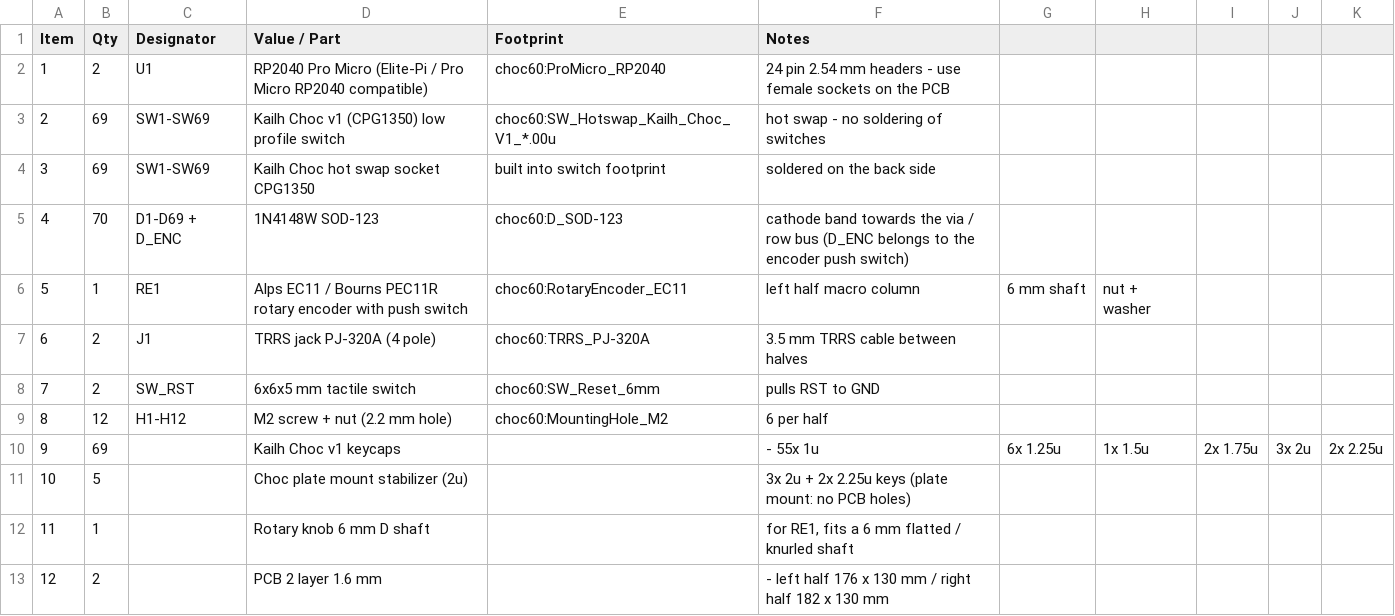
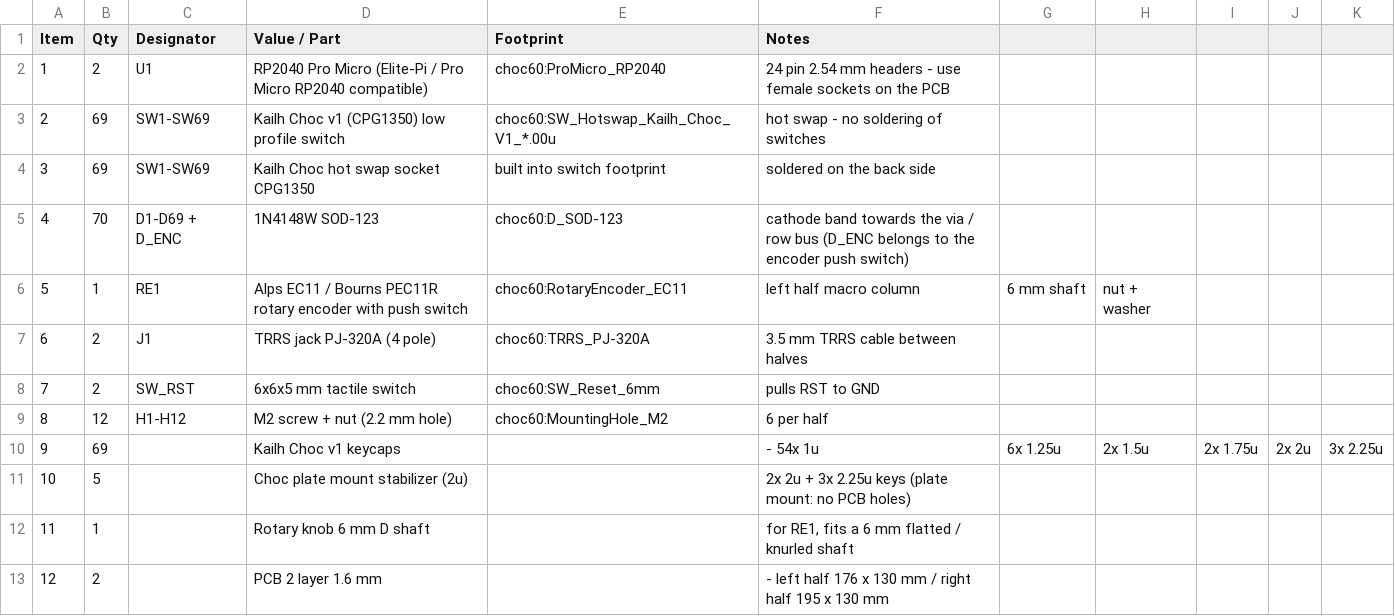
Before and after one commit to Samdasoo1076/dasoo_split, a CSV file: BOM.csv, drawn as a sheet.

Commit message:
right half: real ANSI row stagger, 1.5u backslash, KLE + render images
The right PCB started every row at x = 0, so it looked ortholinear.  It now
carries the standard ANSI stagger: rows start at 0.5 / 0.0 / 0.25 / 0.75 u
(the 6|7, T|Y, G|H, B|N split of a full board), every letter row ends at
8.5 u, so the backslash key grows from 1 u to the 1.5 u of the left Tab.

Bottom row: Space 2.25 u + RAlt/RFn/RCtrl 1.25 u ends exactly at 6.5 u, then
Left at 6.5, Down under Up at 7.5 and Right reaching 9.5 u.  Board outline
widened 182 -> 195 mm and the mounting holes moved with it.

Also: router only treats a grid cell as "on this net's copper" when its
centre really lies on the via disc (a path started from a cell 0.47 mm off
the via used to leave the net split in two), a new scripts/layout_kle.py
draws docs/layout-kle.png straight from layout.py, docs/layout-render.png is
the photoreal render of that drawing, and firmware JSON puts the right half
at the real ANSI seam (RIGHT_OFFSET 8.5 -> 6.5 u).

```diff
--- a/BOM.csv
+++ b/BOM.csv
@@ -9,5 +9,5 @@ Item,Qty,Designator,Value / Part,Footprint,Notes
 8,12,H1-H12,M2 screw + nut (2.2 mm hole),choc60:MountingHole_M2,6 per half
-9,69,,Kailh Choc v1 keycaps,,- 55x 1u, 6x 1.25u, 1x 1.5u, 2x 1.75u, 3x 2u, 2x 2.25u
-10,5,,Choc plate mount stabilizer (2u),,3x 2u + 2x 2.25u keys (plate mount: no PCB holes)
+9,69,,Kailh Choc v1 keycaps,,- 54x 1u, 6x 1.25u, 2x 1.5u, 2x 1.75u, 2x 2u, 3x 2.25u
+10,5,,Choc plate mount stabilizer (2u),,2x 2u + 3x 2.25u keys (plate mount: no PCB holes)
 11,1,,Rotary knob 6 mm D shaft,,"for RE1, fits a 6 mm flatted / knurled shaft"
-12,2,,PCB 2 layer 1.6 mm,,- left half 176 x 130 mm / right half 182 x 130 mm
+12,2,,PCB 2 layer 1.6 mm,,- left half 176 x 130 mm / right half 195 x 130 mm
```
Also changed, not shown: 15 other files.
